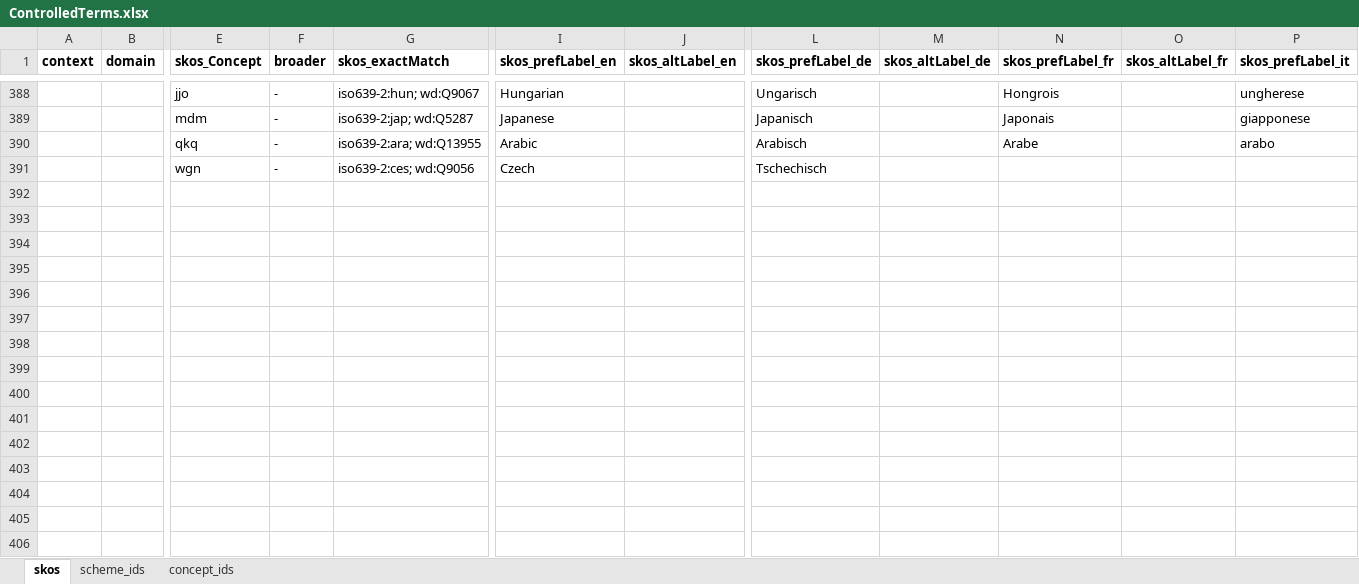
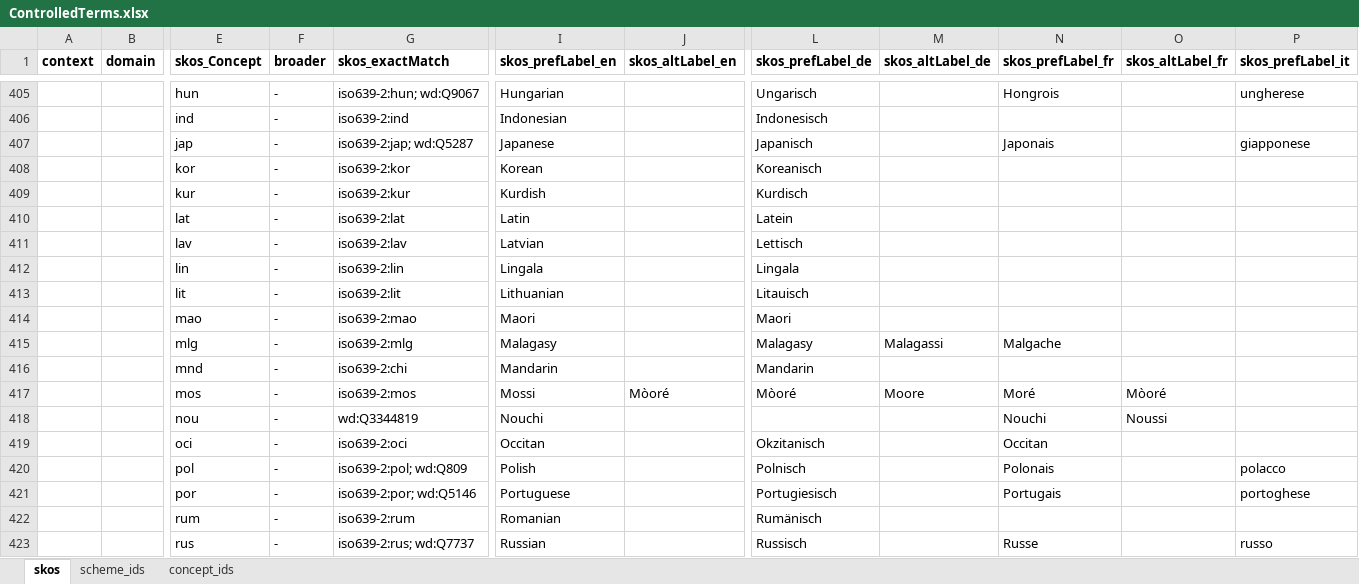
Before and after one commit to sapa/spa-vocabulary, an Excel workbook: source/ControlledTerms.xlsx, sheet skos, drawn as a sheet; only a part is shown, gaps mark what is left out; values as stored, in another font and other column widths than the file's, no borders; removed rows and columns are numbered as before the commit, all else as after; rows hold the shown columns only; the diff covers the shown part only; the diff names each change by its address in the sheet, - before the commit and + after, or states it on an @@ line.

```diff
--- a/source/ControlledTerms.xlsx (sheet skos)
+++ b/source/ControlledTerms.xlsx (sheet skos)
-E405 (skos_Concept): jjo
+E405 (skos_Concept): hun
+row 406:  |  | ind | - | iso639-2:ind | Indonesian |  | Indonesisch
-E407 (skos_Concept): mdm
+E407 (skos_Concept): jap
-row 390:  |  | qkq | - | iso639-2:ara; wd:Q13955 | Arabic |  | Arabisch |  | Arabe |  | arabo
-row 391:  |  | wgn | - | iso639-2:ces; wd:Q9056 | Czech |  | Tschechisch
+row 408:  |  | kor | - | iso639-2:kor | Korean |  | Koreanisch
+row 409:  |  | kur | - | iso639-2:kur | Kurdish |  | Kurdisch
+row 410:  |  | lat | - | iso639-2:lat | Latin |  | Latein
+row 411:  |  | lav | - | iso639-2:lav | Latvian |  | Lettisch
+row 412:  |  | lin | - | iso639-2:lin | Lingala |  | Lingala
+row 413:  |  | lit | - | iso639-2:lit | Lithuanian |  | Litauisch
+row 414:  |  | mao | - | iso639-2:mao | Maori |  | Maori
+row 415:  |  | mlg | - | iso639-2:mlg | Malagasy |  | Malagasy | Malagassi | Malgache
+row 416:  |  | mnd | - | iso639-2:chi | Mandarin |  | Mandarin
+row 417:  |  | mos | - | iso639-2:mos | Mossi | Mòoré | Mòoré | Moore | Moré | Mòoré
+row 418:  |  | nou | - | wd:Q3344819 | Nouchi |  |  |  | Nouchi | Noussi
+row 419:  |  | oci | - | iso639-2:oci | Occitan |  | Okzitanisch |  | Occitan
+row 420:  |  | pol | - | iso639-2:pol; wd:Q809 | Polish |  | Polnisch |  | Polonais |  | polacco
+row 421:  |  | por | - | iso639-2:por; wd:Q5146 | Portuguese |  | Portugiesisch |  | Portugais |  | portoghese
+row 422:  |  | rum | - | iso639-2:rum | Romanian |  | Rumänisch
+row 423:  |  | rus | - | iso639-2:rus; wd:Q7737 | Russian |  | Russisch |  | Russe |  | russo
```
Also changed, not shown: 38 added rows, 5 removed rows and 8 edited cells elsewhere in this sheet, sheet scheme_ids, 2 other files.
